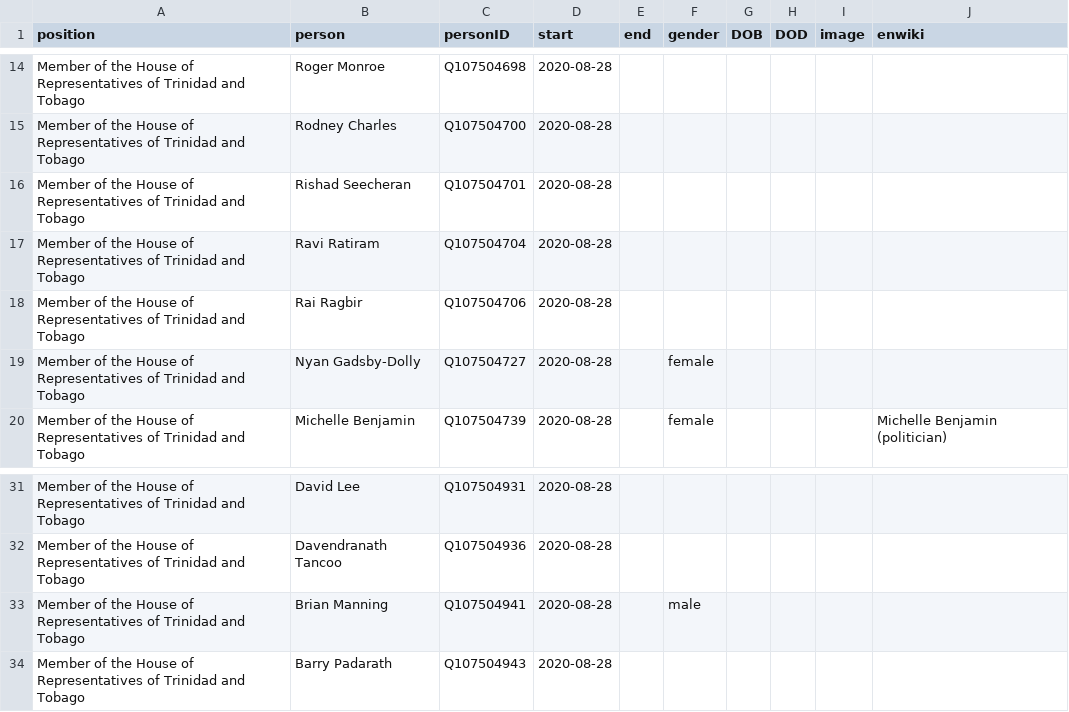
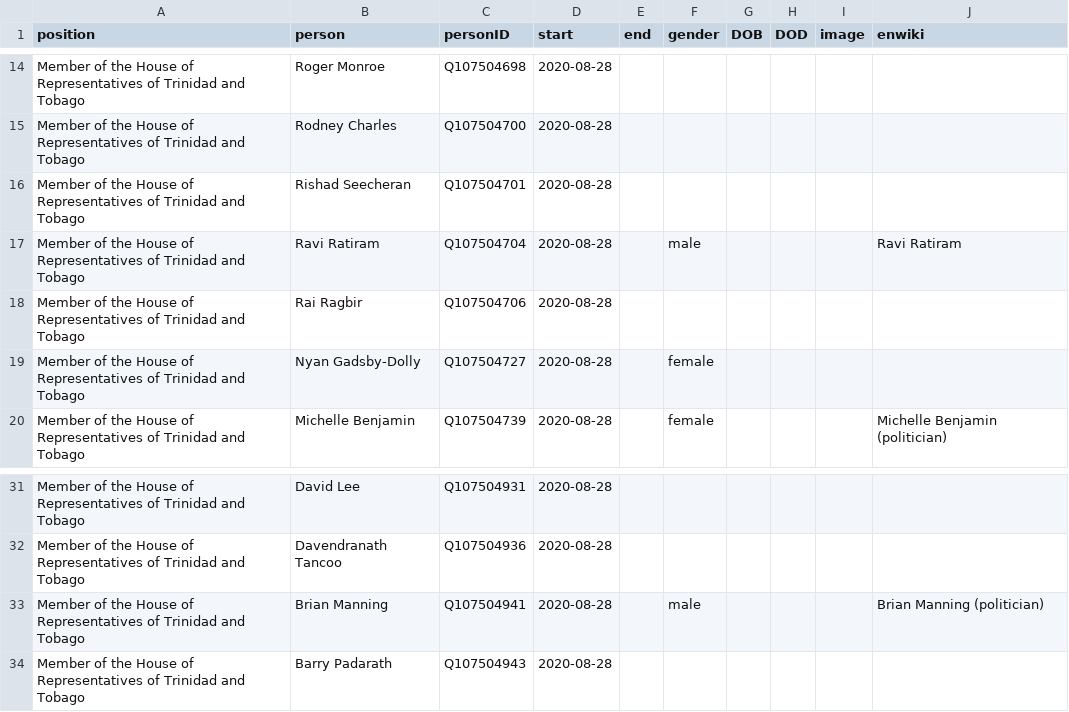
Before and after one commit to every-politician-scrapers/trinidad-and-tobago-cabinet, a CSV file: html/legislators.csv, drawn as a sheet; only a part is shown, gaps mark what is left out.

```diff
--- a/html/legislators.csv
+++ b/html/legislators.csv
@@ -16,3 +16,3 @@ Member of the House of Representatives of Trinidad and Tobago,Rodney Charles,Q10
 Member of the House of Representatives of Trinidad and Tobago,Rishad Seecheran,Q107504701,2020-08-28,,,,,,
-Member of the House of Representatives of Trinidad and Tobago,Ravi Ratiram,Q107504704,2020-08-28,,,,,,
+Member of the House of Representatives of Trinidad and Tobago,Ravi Ratiram,Q107504704,2020-08-28,,male,,,,Ravi Ratiram
 Member of the House of Representatives of Trinidad and Tobago,Rai Ragbir,Q107504706,2020-08-28,,,,,,
@@ -32,3 +32,3 @@ Member of the House of Representatives of Trinidad and Tobago,David Lee,Q1075049
 Member of the House of Representatives of Trinidad and Tobago,Davendranath Tancoo,Q107504936,2020-08-28,,,,,,
-Member of the House of Representatives of Trinidad and Tobago,Brian Manning,Q107504941,2020-08-28,,male,,,,
+Member of the House of Representatives of Trinidad and Tobago,Brian Manning,Q107504941,2020-08-28,,male,,,,Brian Manning (politician)
 Member of the House of Representatives of Trinidad and Tobago,Barry Padarath,Q107504943,2020-08-28,,,,,,
```
Also changed, not shown: html/current.csv, html/holders21.csv.
